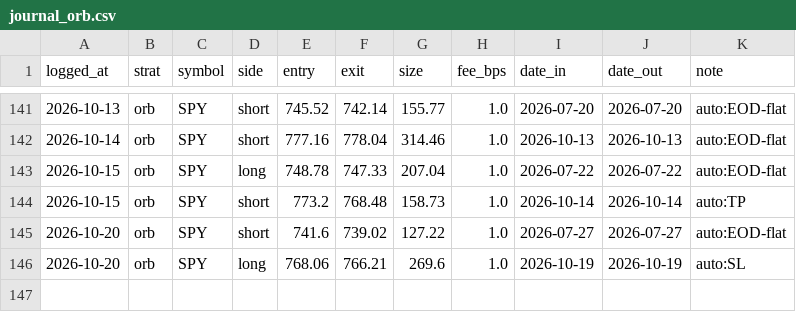
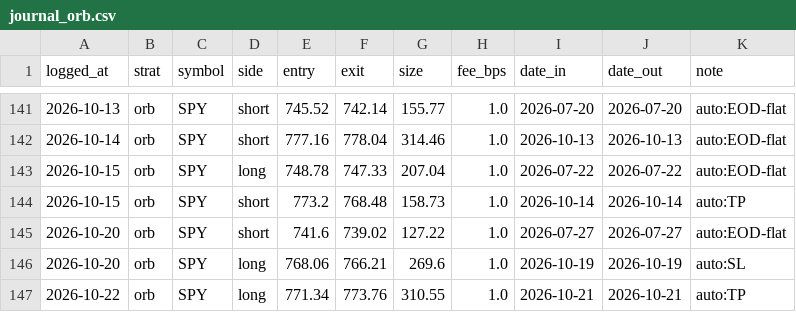
Before and after one commit to fkaaq505-eng/trade-signals, a CSV file: journal_orb.csv, drawn as a sheet; only a part is shown, gaps mark what is left out; the diff names each change by its address in the sheet, - before the commit and + after, or states it on an @@ line.

```diff
--- a/journal_orb.csv
+++ b/journal_orb.csv
+row 147: 2026-10-22 | orb | SPY | long | 771.34 | 773.76 | 310.55 | 1.0 | 2026-10-21 | 2026-10-21 | auto:TP
```
